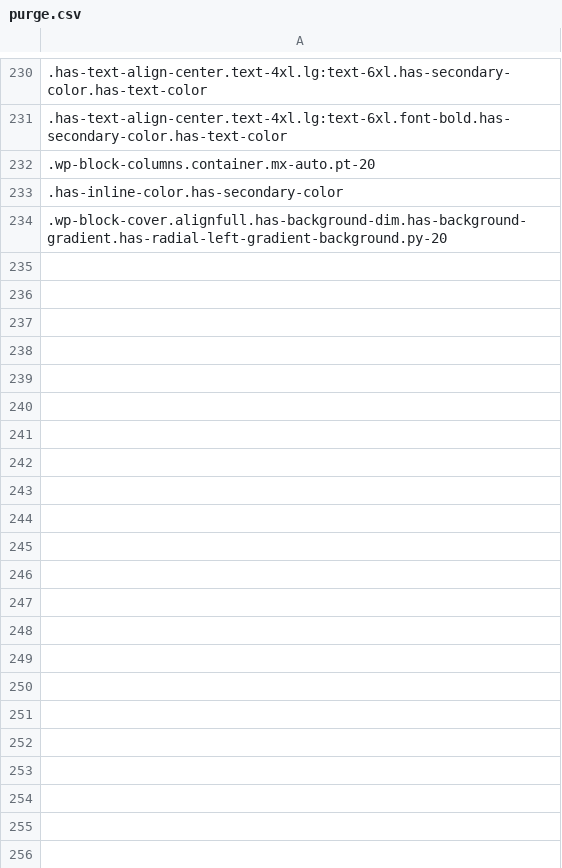
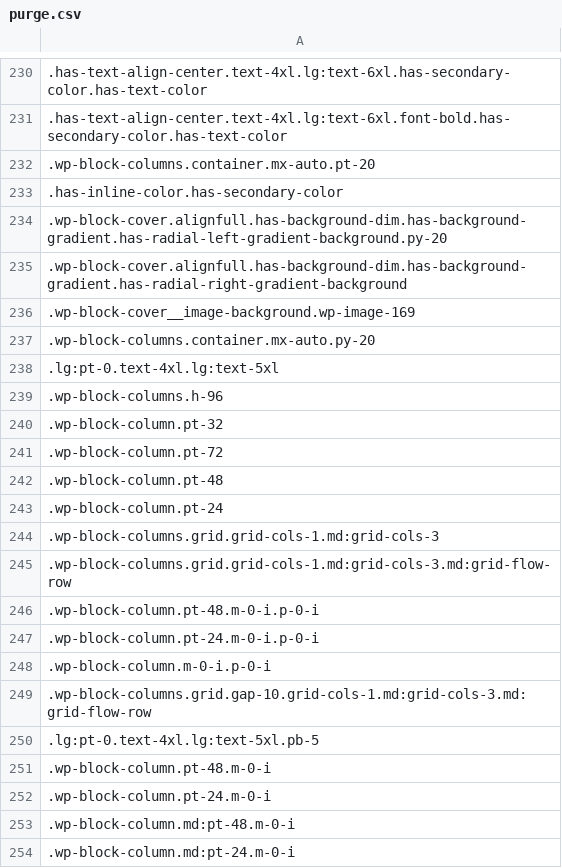
Before and after one commit to Goganet/wordpress-, a CSV file: wp-content/themes/smartWay2/purge.csv, drawn as a sheet; only a part is shown, gaps mark what is left out; the diff covers the shown part only; the diff names each change by its address in the sheet, - before the commit and + after, or states it on an @@ line.

```diff
--- a/wp-content/themes/smartWay2/purge.csv
+++ b/wp-content/themes/smartWay2/purge.csv
+row 235: .wp-block-cover.alignfull.has-background-dim.has-background-gradient.has-radial-right-gradient-background
+row 236: .wp-block-cover__image-background.wp-image-169
+row 237: .wp-block-columns.container.mx-auto.py-20
+row 238: .lg:pt-0.text-4xl.lg:text-5xl
+row 239: .wp-block-columns.h-96
+row 240: .wp-block-column.pt-32
+row 241: .wp-block-column.pt-72
+row 242: .wp-block-column.pt-48
+row 243: .wp-block-column.pt-24
+row 244: .wp-block-columns.grid.grid-cols-1.md:grid-cols-3
+row 245: .wp-block-columns.grid.grid-cols-1.md:grid-cols-3.md:grid-flow-row
+row 246: .wp-block-column.pt-48.m-0-i.p-0-i
+row 247: .wp-block-column.pt-24.m-0-i.p-0-i
+row 248: .wp-block-column.m-0-i.p-0-i
+row 249: .wp-block-columns.grid.gap-10.grid-cols-1.md:grid-cols-3.md:grid-flow-row
+row 250: .lg:pt-0.text-4xl.lg:text-5xl.pb-5
+row 251: .wp-block-column.pt-48.m-0-i
+row 252: .wp-block-column.pt-24.m-0-i
+row 253: .wp-block-column.md:pt-48.m-0-i
+row 254: .wp-block-column.md:pt-24.m-0-i
```
Also changed, not shown: 24 added rows elsewhere in this file, 33 other files.
